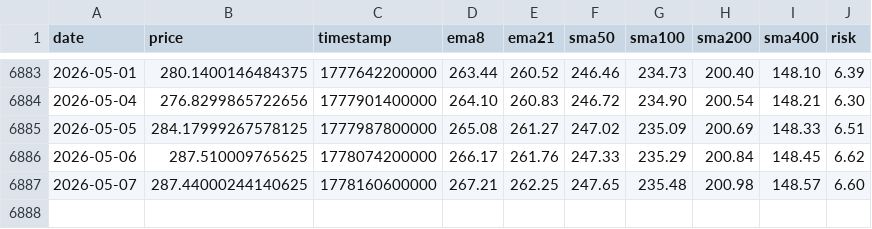
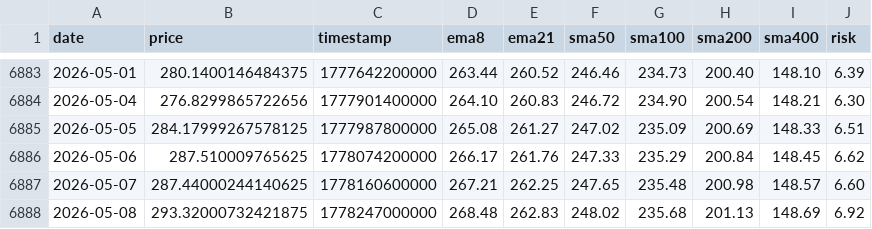
Before and after one commit to APFinance247/APFinancePage, a CSV file: public/stock-data/AAPL.csv, drawn as a sheet; only a part is shown, gaps mark what is left out; the diff names each change by its address in the sheet, - before the commit and + after, or states it on an @@ line.

```diff
--- a/public/stock-data/AAPL.csv
+++ b/public/stock-data/AAPL.csv
+row 6888: 2026-05-08 | 293.32000732421875 | 1778247000000 | 268.48 | 262.83 | 248.02 | 235.68 | 201.13 | 148.69 | 6.92
```
Also changed, not shown: public/stock-data/AMZN.csv, public/stock-data/BTC.csv, 10 other files.
